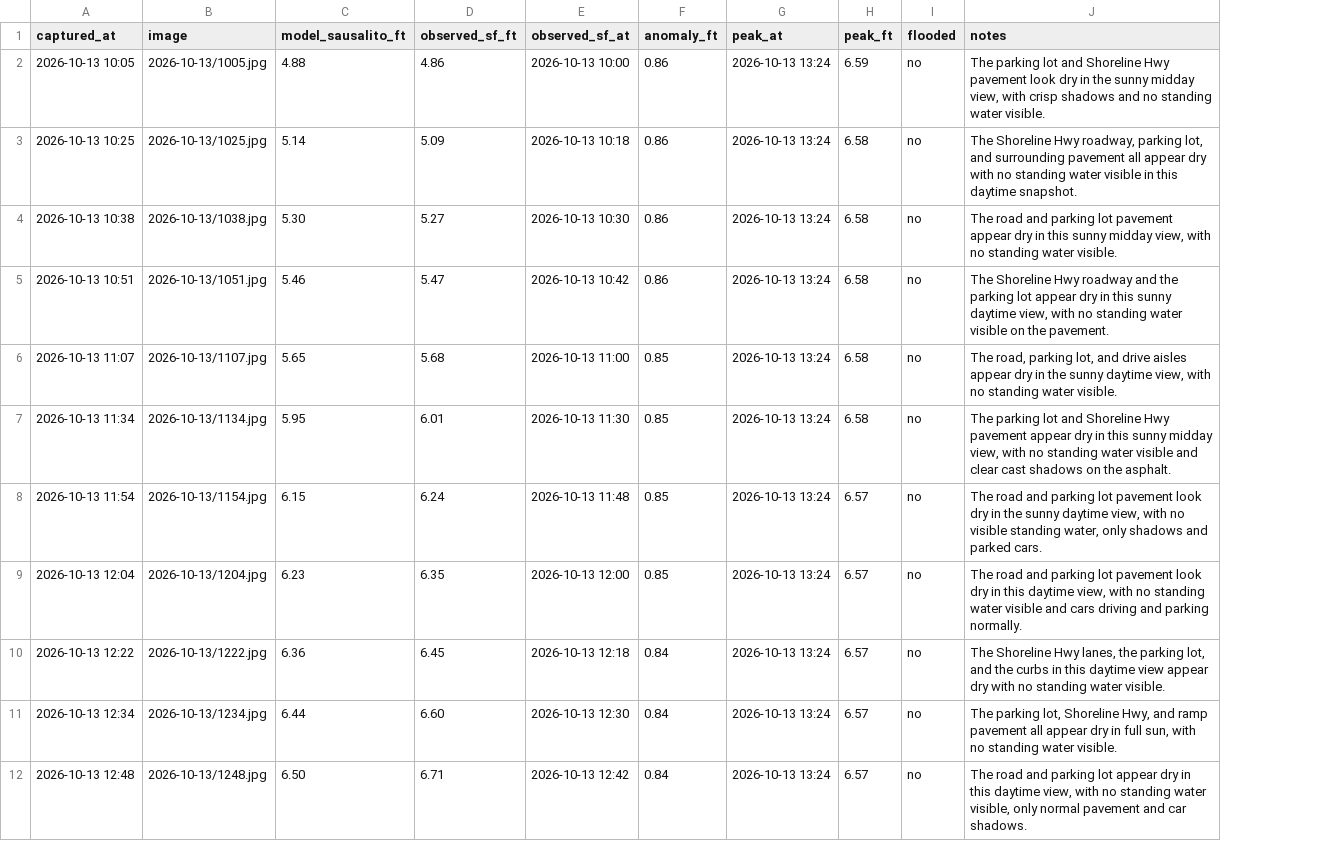
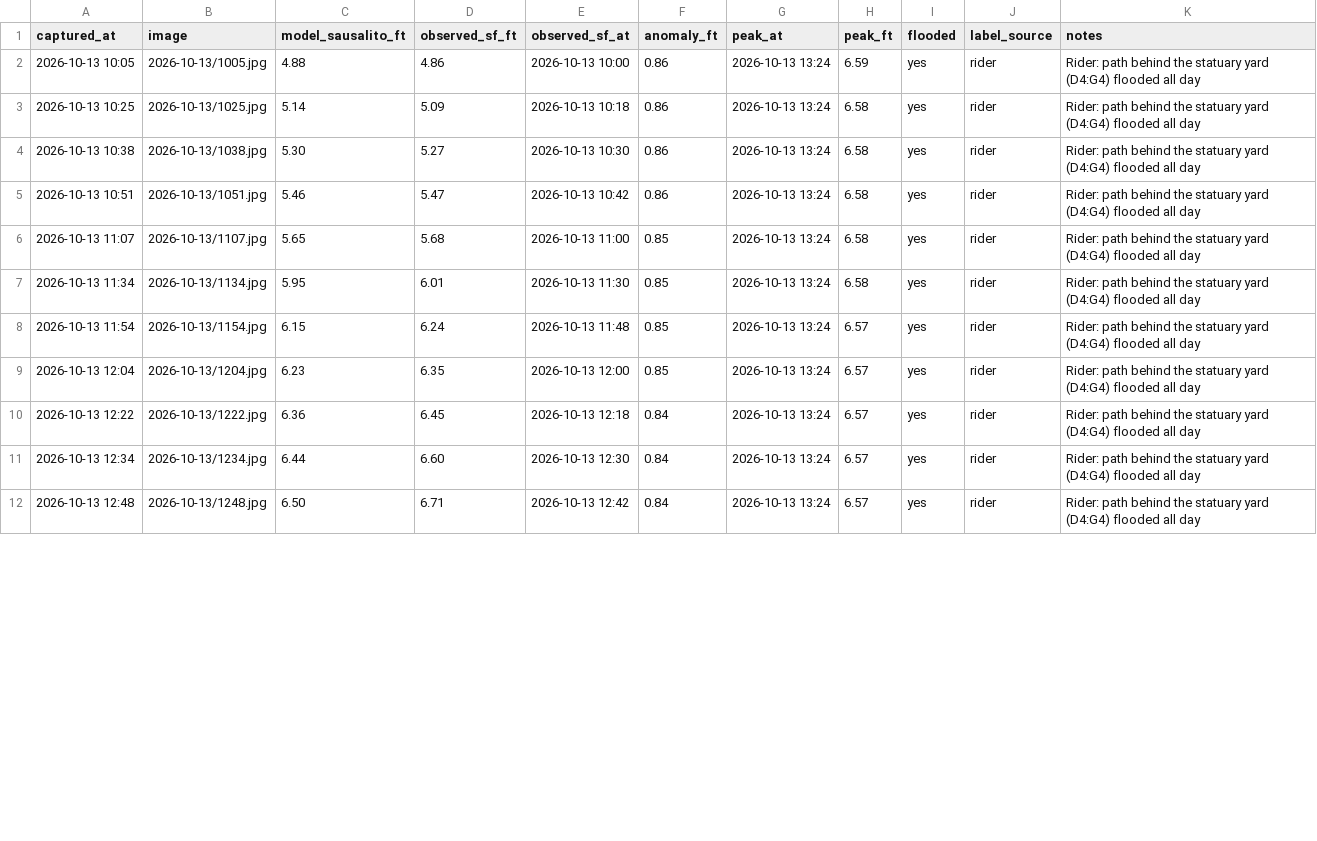
Before and after one commit to jacobpascalcoblentz/ggb-bot, a CSV file: log.csv, drawn as a sheet; only a part is shown; addresses are those after the commit; the diff covers the shown part only; the diff names each change by its address in the sheet, - before the commit and + after, or states it on an @@ line.

```diff
--- a/log.csv
+++ b/log.csv
+column J (label_source), rows 2-12: all rider
-I2:I12 (flooded): no
+I2:I12 (flooded): yes
-K2 (notes): The parking lot and Shoreline Hwy pavement look dry in the sunny midday view, with crisp shadows and no standing water visible.
+K2 (notes): Rider: path behind the statuary yard (D4:G4) flooded all day
-K3 (notes): The Shoreline Hwy roadway, parking lot, and surrounding pavement all appear dry with no standing water visible in this daytime snapshot.
+K3 (notes): Rider: path behind the statuary yard (D4:G4) flooded all day
-K4 (notes): The road and parking lot pavement appear dry in this sunny midday view, with no standing water visible.
+K4 (notes): Rider: path behind the statuary yard (D4:G4) flooded all day
-K5 (notes): The Shoreline Hwy roadway and the parking lot appear dry in this sunny daytime view, with no standing water visible on the pavement.
+K5 (notes): Rider: path behind the statuary yard (D4:G4) flooded all day
-K6 (notes): The road, parking lot, and drive aisles appear dry in the sunny daytime view, with no standing water visible.
+K6 (notes): Rider: path behind the statuary yard (D4:G4) flooded all day
-K7 (notes): The parking lot and Shoreline Hwy pavement appear dry in this sunny midday view, with no standing water visible and clear cast shadows on the asphalt.
+K7 (notes): Rider: path behind the statuary yard (D4:G4) flooded all day
-K8 (notes): The road and parking lot pavement look dry in the sunny daytime view, with no visible standing water, only shadows and parked cars.
+K8 (notes): Rider: path behind the statuary yard (D4:G4) flooded all day
-K9 (notes): The road and parking lot pavement look dry in this daytime view, with no standing water visible and cars driving and parking normally.
+K9 (notes): Rider: path behind the statuary yard (D4:G4) flooded all day
-K10 (notes): The Shoreline Hwy lanes, the parking lot, and the curbs in this daytime view appear dry with no standing water visible.
+K10 (notes): Rider: path behind the statuary yard (D4:G4) flooded all day
-K11 (notes): The parking lot, Shoreline Hwy, and ramp pavement all appear dry in full sun, with no standing water visible.
+K11 (notes): Rider: path behind the statuary yard (D4:G4) flooded all day
-K12 (notes): The road and parking lot appear dry in this daytime view, with no standing water visible, only normal pavement and car shadows.
+K12 (notes): Rider: path behind the statuary yard (D4:G4) flooded all day
```
Also changed, not shown: 22 edited cells elsewhere in this file.
